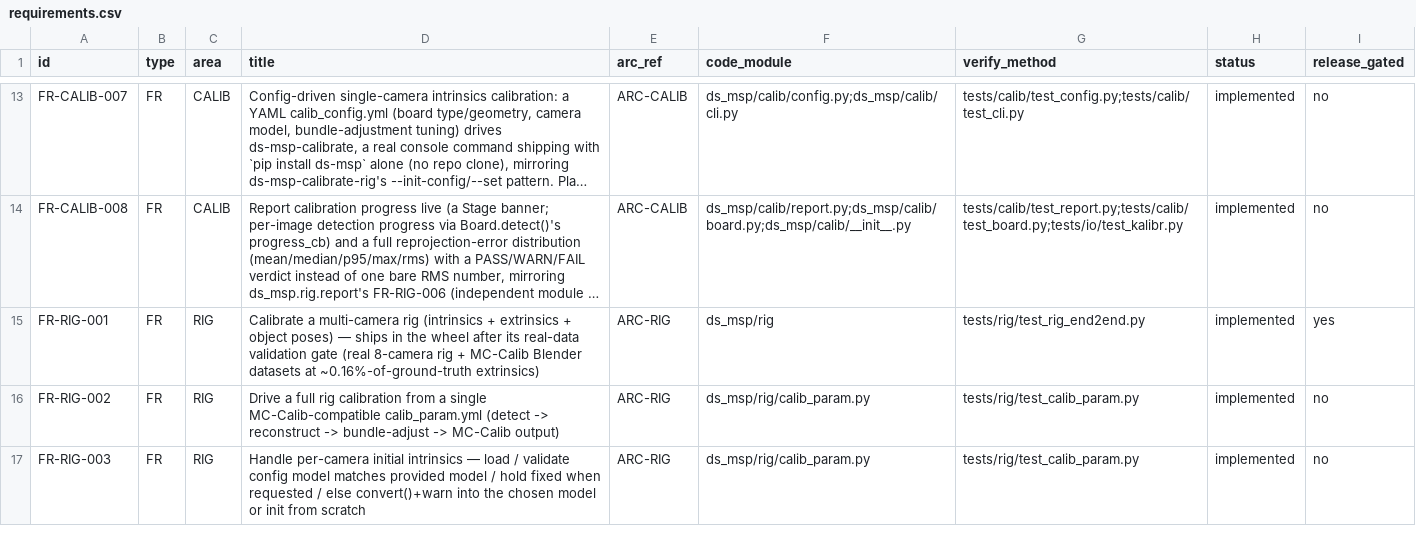
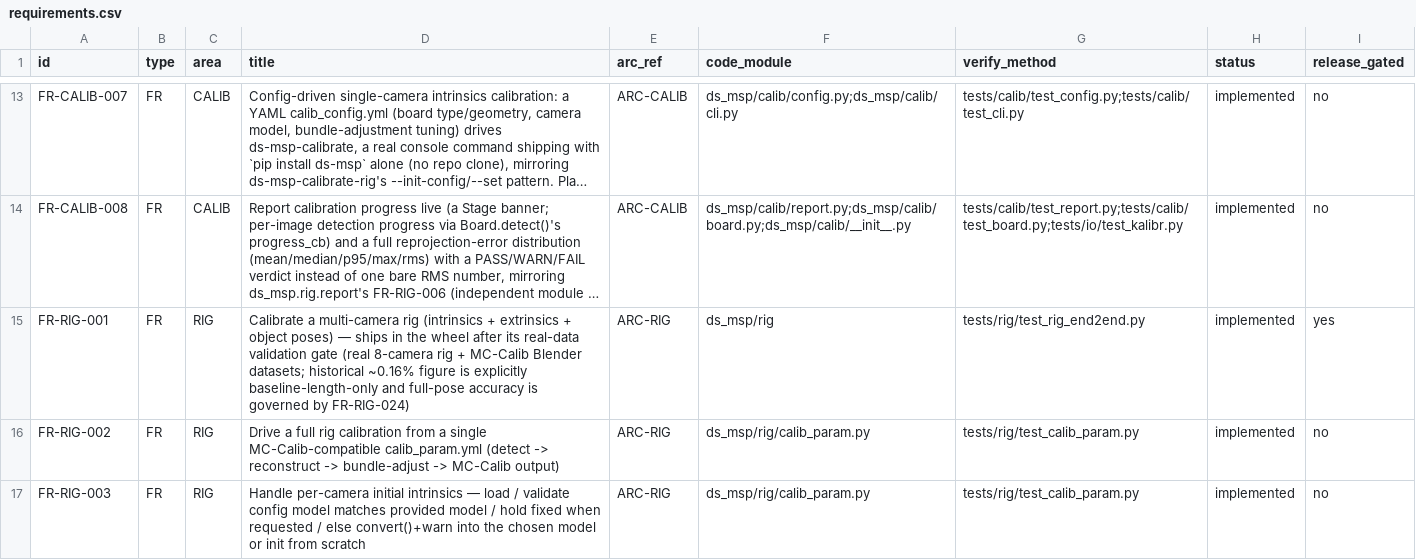
Before and after one commit to Munna-Manoj/DS-MSP, a CSV file: docs/process/srs/requirements.csv, drawn as a sheet; only a part is shown, gaps mark what is left out; long unchanged cells end in …; the diff covers the shown part only; the diff names each change by its address in the sheet, - before the commit and + after, or states it on an @@ line.

Commit message:
feat(rig): add truthful full-pose accuracy metrics

```diff
--- a/docs/process/srs/requirements.csv
+++ b/docs/process/srs/requirements.csv
-D15 (title): …MC-Calib Blender datasets at ~0.16%-of-ground-truth extrinsics)
+D15 (title): …MC-Calib Blender datasets; historical ~0.16% figure is explicitly baseline-length-only and full-pose accuracy is governed by FR-RIG-024)
```
Also changed, not shown: 1 added row elsewhere in this file, 29 other files.
